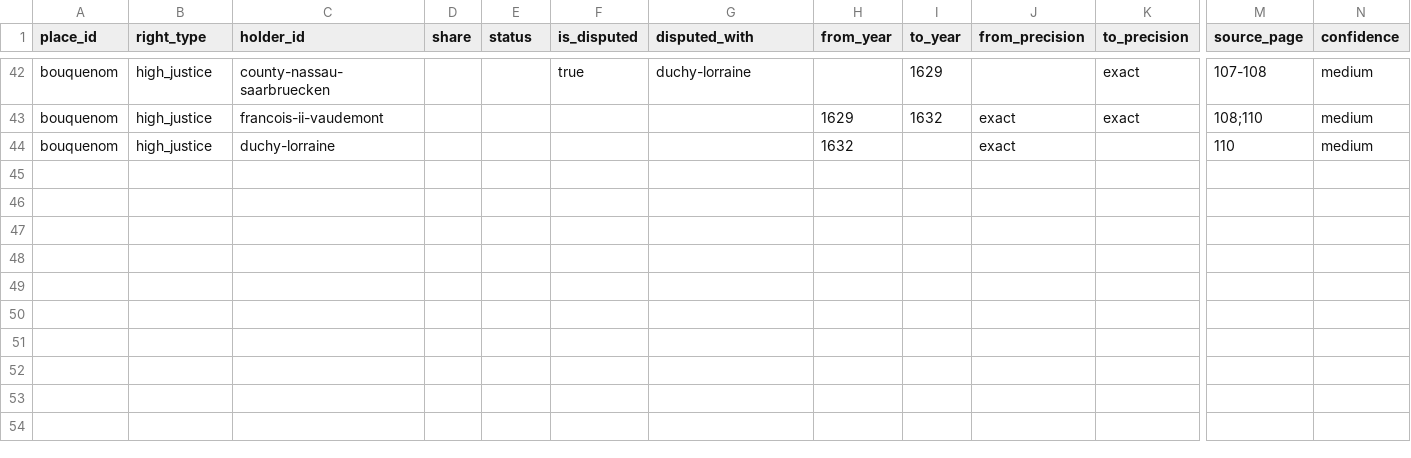
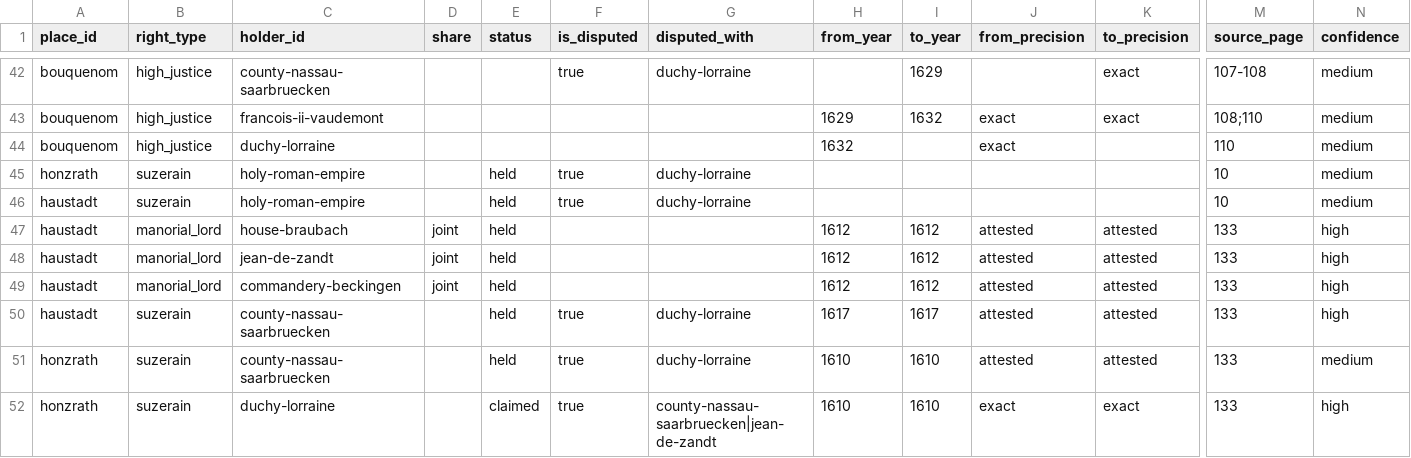
Before and after one commit to skachano/hist-map_gb1600, a CSV file: data/curated/manual/rights.csv, drawn as a sheet; only a part is shown, gaps mark what is left out; rows hold the shown columns only; the diff names each change by its address in the sheet, - before the commit and + after, or states it on an @@ line.

```diff
--- a/data/curated/manual/rights.csv
+++ b/data/curated/manual/rights.csv
+row 45: honzrath | suzerain | holy-roman-empire |  | held | true | duchy-lorraine |  |  |  |  | 10 | medium
+row 46: haustadt | suzerain | holy-roman-empire |  | held | true | duchy-lorraine |  |  |  |  | 10 | medium
+row 47: haustadt | manorial_lord | house-braubach | joint | held |  |  | 1612 | 1612 | attested | attested | 133 | high
+row 48: haustadt | manorial_lord | jean-de-zandt | joint | held |  |  | 1612 | 1612 | attested | attested | 133 | high
+row 49: haustadt | manorial_lord | commandery-beckingen | joint | held |  |  | 1612 | 1612 | attested | attested | 133 | high
+row 50: haustadt | suzerain | county-nassau-saarbruecken |  | held | true | duchy-lorraine | 1617 | 1617 | attested | attested | 133 | high
+row 51: honzrath | suzerain | county-nassau-saarbruecken |  | held | true | duchy-lorraine | 1610 | 1610 | attested | attested | 133 | medium
+row 52: honzrath | suzerain | duchy-lorraine |  | claimed | true | county-nassau-saarbruecken|jean-de-zandt | 1610 | 1610 | exact | exact | 133 | high
```
Also changed, not shown: data/curated/geocoding.csv, data/curated/manual/places.csv, 11 other files.
